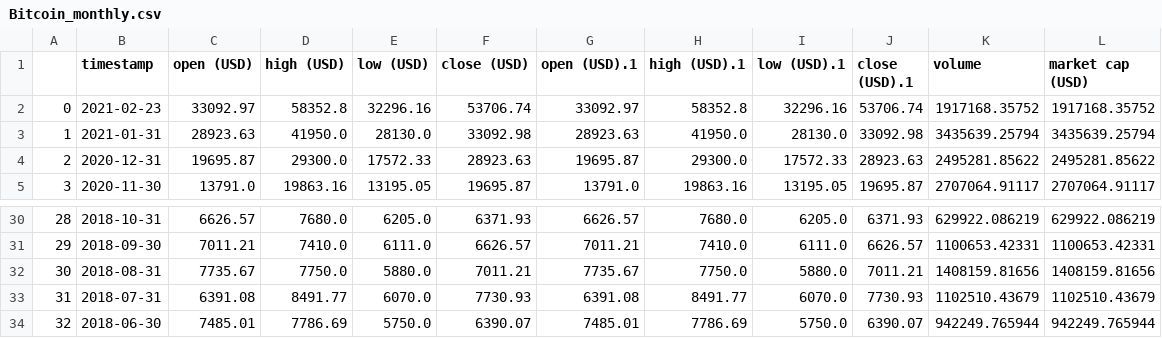
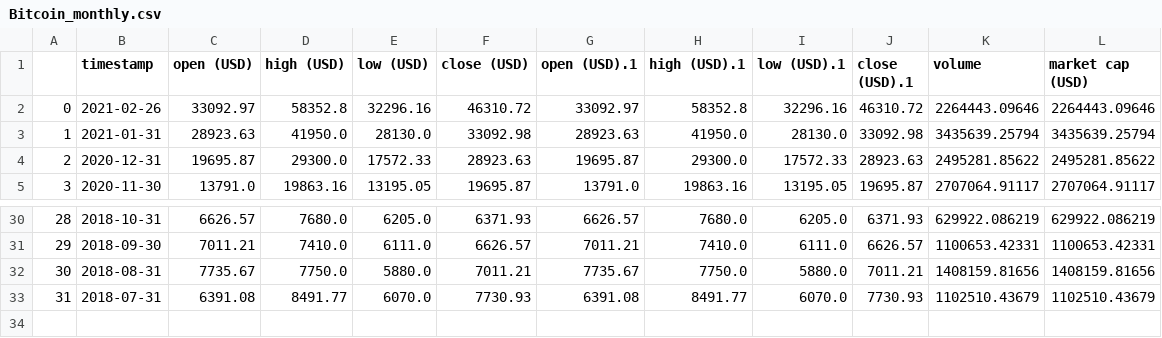
Before and after one commit to Coscos12/Heroku_app, a CSV file: Aplhavantage/data/data/crypto/Bitcoin_monthly.csv, drawn as a sheet; only a part is shown, gaps mark what is left out.

```diff
--- a/Aplhavantage/data/data/crypto/Bitcoin_monthly.csv
+++ b/Aplhavantage/data/data/crypto/Bitcoin_monthly.csv
@@ -1,3 +1,3 @@
 ,timestamp,open (USD),high (USD),low (USD),close (USD),open (USD).1,high (USD).1,low (USD).1,close (USD).1,volume,market cap (USD)
-0,2021-02-23,33092.97,58352.8,32296.16,53706.74,33092.97,58352.8,32296.16,53706.74,1917168.35752,1917168.35752
+0,2021-02-26,33092.97,58352.8,32296.16,46310.72,33092.97,58352.8,32296.16,46310.72,2264443.09646,2264443.09646
 1,2021-01-31,28923.63,41950.0,28130.0,33092.98,28923.63,41950.0,28130.0,33092.98,3435639.25794,3435639.25794
@@ -33,2 +33 @@
 31,2018-07-31,6391.08,8491.77,6070.0,7730.93,6391.08,8491.77,6070.0,7730.93,1102510.43679,1102510.43679
-32,2018-06-30,7485.01,7786.69,5750.0,6390.07,7485.01,7786.69,5750.0,6390.07,942249.765944,942249.765944
```
Also changed, not shown: Aplhavantage/data/data/crypto/EOS_monthly.csv, Aplhavantage/data/data/crypto/Ethereum_monthly.csv, 13 other files.
